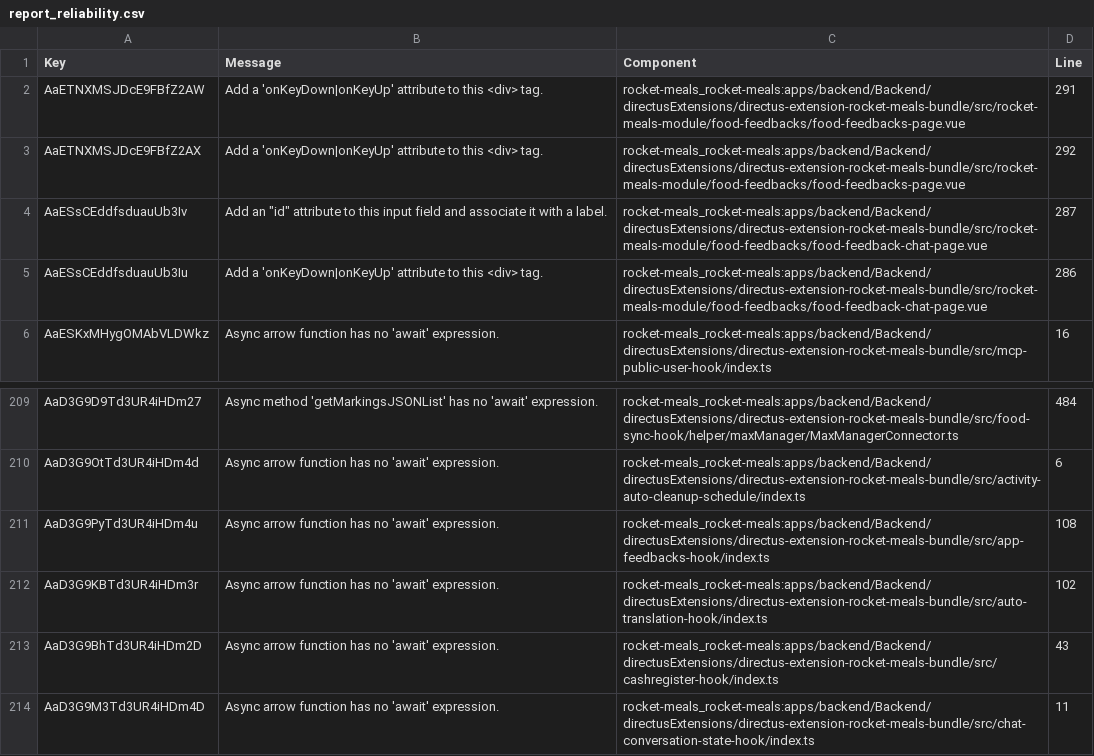
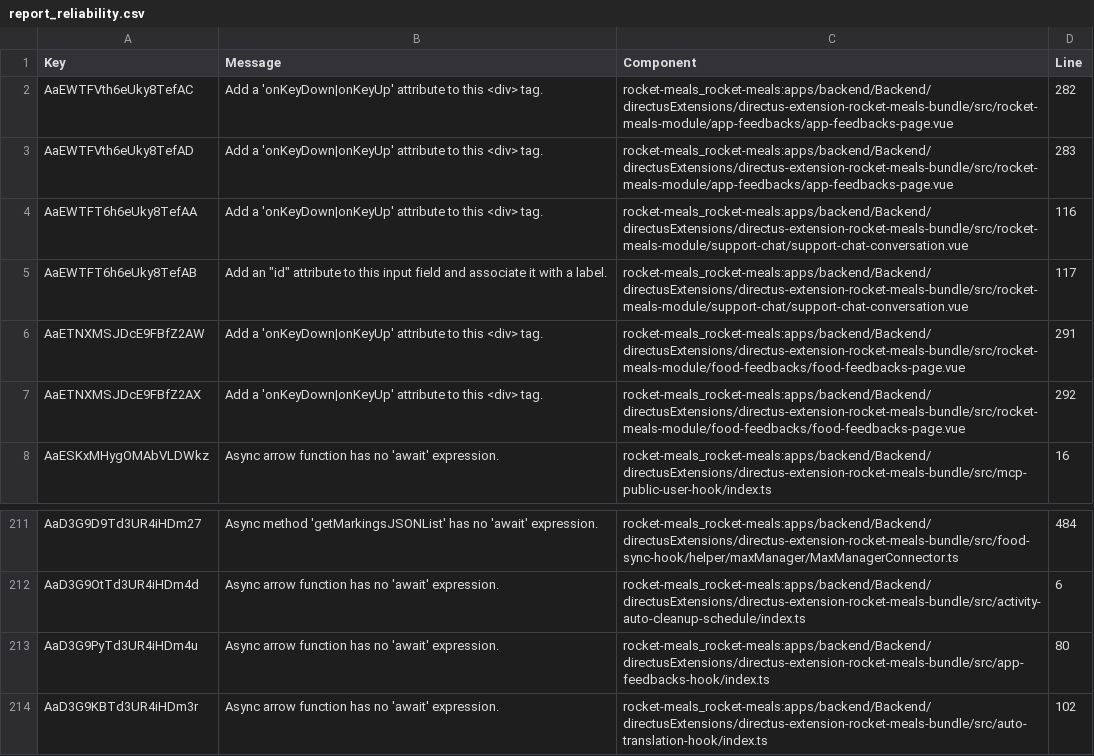
Before and after one commit to rocket-meals/swosy, a CSV file: reports/sonarCloud/report_reliability.csv, drawn as a sheet; only a part is shown, gaps mark what is left out; the shorter side is filled out with more unchanged rows.

```diff
--- a/reports/sonarCloud/report_reliability.csv
+++ b/reports/sonarCloud/report_reliability.csv
@@ -1,6 +1,8 @@
 Key,Message,Component,Line
+"AaEWTFVth6eUky8TefAC","Add a 'onKeyDown|onKeyUp' attribute to this <div> tag.","rocket-meals_rocket-meals:apps/backend/Backend/directusExtensions/directus-extension-rocket-meals-bundle/src/rocket-meals-module/app-feedbacks/app-feedbacks-page.vue",282
+"AaEWTFVth6eUky8TefAD","Add a 'onKeyDown|onKeyUp' attribute to this <div> tag.","rocket-meals_rocket-meals:apps/backend/Backend/directusExtensions/directus-extension-rocket-meals-bundle/src/rocket-meals-module/app-feedbacks/app-feedbacks-page.vue",283
+"AaEWTFT6h6eUky8TefAA","Add a 'onKeyDown|onKeyUp' attribute to this <div> tag.","rocket-meals_rocket-meals:apps/backend/Backend/directusExtensions/directus-extension-rocket-meals-bundle/src/rocket-meals-module/support-chat/support-chat-conversation.vue",116
+"AaEWTFT6h6eUky8TefAB","Add an ""id"" attribute to this input field and associate it with a label.","rocket-meals_rocket-meals:apps/backend/Backend/directusExtensions/directus-extension-rocket-meals-bundle/src/rocket-meals-module/support-chat/support-chat-conversation.vue",117
 "AaETNXMSJDcE9FBfZ2AW","Add a 'onKeyDown|onKeyUp' attribute to this <div> tag.","rocket-meals_rocket-meals:apps/backend/Backend/directusExtensions/directus-extension-rocket-meals-bundle/src/rocket-meals-module/food-feedbacks/food-feedbacks-page.vue",291
 "AaETNXMSJDcE9FBfZ2AX","Add a 'onKeyDown|onKeyUp' attribute to this <div> tag.","rocket-meals_rocket-meals:apps/backend/Backend/directusExtensions/directus-extension-rocket-meals-bundle/src/rocket-meals-module/food-feedbacks/food-feedbacks-page.vue",292
-"AaESsCEddfsduauUb3Iv","Add an ""id"" attribute to this input field and associate it with a label.","rocket-meals_rocket-meals:apps/backend/Backend/directusExtensions/directus-extension-rocket-meals-bundle/src/rocket-meals-module/food-feedbacks/food-feedback-chat-page.vue",287
-"AaESsCEddfsduauUb3Iu","Add a 'onKeyDown|onKeyUp' attribute to this <div> tag.","rocket-meals_rocket-meals:apps/backend/Backend/directusExtensions/directus-extension-rocket-meals-bundle/src/rocket-meals-module/food-feedbacks/food-feedback-chat-page.vue",286
 "AaESKxMHygOMAbVLDWkz","Async arrow function has no 'await' expression.","rocket-meals_rocket-meals:apps/backend/Backend/directusExtensions/directus-extension-rocket-meals-bundle/src/mcp-public-user-hook/index.ts",16
@@ -210,3 +212,3 @@ Key,Message,Component,Line
 "AaD3G9OtTd3UR4iHDm4d","Async arrow function has no 'await' expression.","rocket-meals_rocket-meals:apps/backend/Backend/directusExtensions/directus-extension-rocket-meals-bundle/src/activity-auto-cleanup-schedule/index.ts",6
-"AaD3G9PyTd3UR4iHDm4u","Async arrow function has no 'await' expression.","rocket-meals_rocket-meals:apps/backend/Backend/directusExtensions/directus-extension-rocket-meals-bundle/src/app-feedbacks-hook/index.ts",108
+"AaD3G9PyTd3UR4iHDm4u","Async arrow function has no 'await' expression.","rocket-meals_rocket-meals:apps/backend/Backend/directusExtensions/directus-extension-rocket-meals-bundle/src/app-feedbacks-hook/index.ts",80
 "AaD3G9KBTd3UR4iHDm3r","Async arrow function has no 'await' expression.","rocket-meals_rocket-meals:apps/backend/Backend/directusExtensions/directus-extension-rocket-meals-bundle/src/auto-translation-hook/index.ts",102
```
Also changed, not shown: reports/sonarCloud/report_maintainability.csv, 3 other files.
